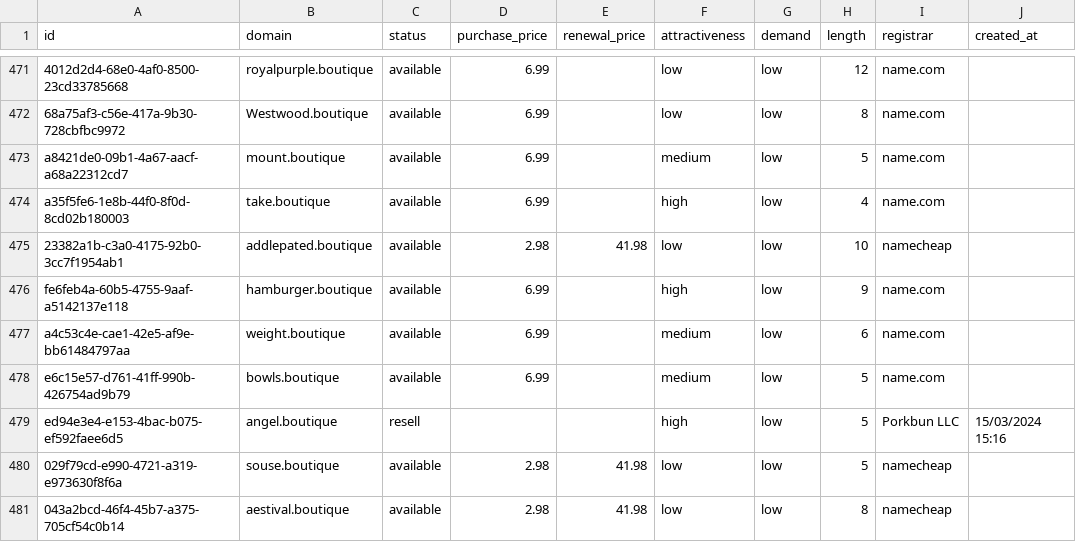
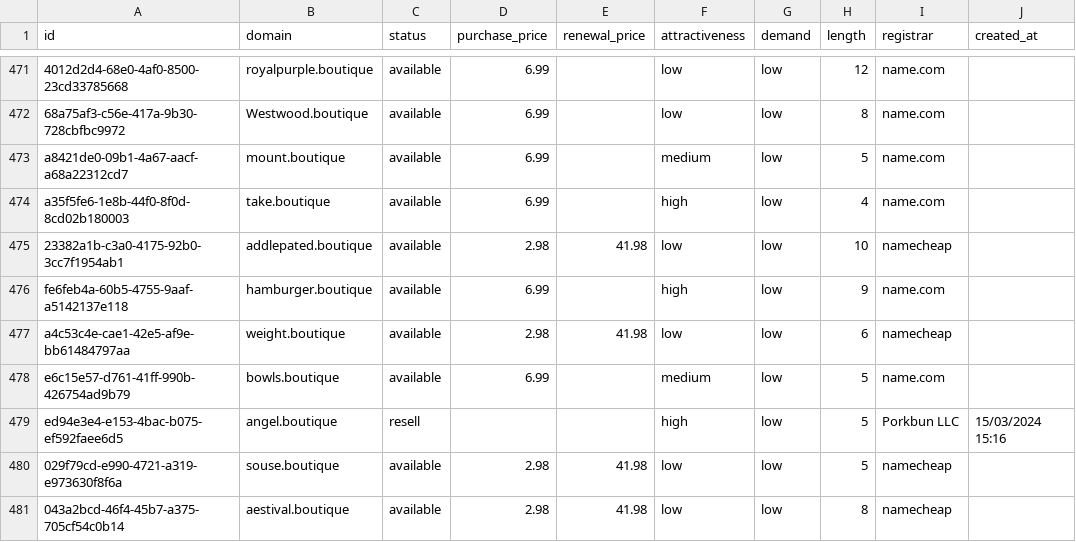
Before and after one commit to UniqueDomains/boutique-oneword-domains, a CSV file: boutique.csv, drawn as a sheet; only a part is shown, gaps mark what is left out; the diff names each change by its address in the sheet, - before the commit and + after, or states it on an @@ line.

Commit message:
Domains update

```diff
--- a/boutique.csv
+++ b/boutique.csv
-D477 (purchase_price): 6.99
+D477 (purchase_price): 2.98
-E477 (renewal_price): (empty)
+E477 (renewal_price): 41.98
-F477 (attractiveness): medium
+F477 (attractiveness): low
-I477 (registrar): name.com
+I477 (registrar): namecheap
```
Also changed, not shown: 4 other files.
